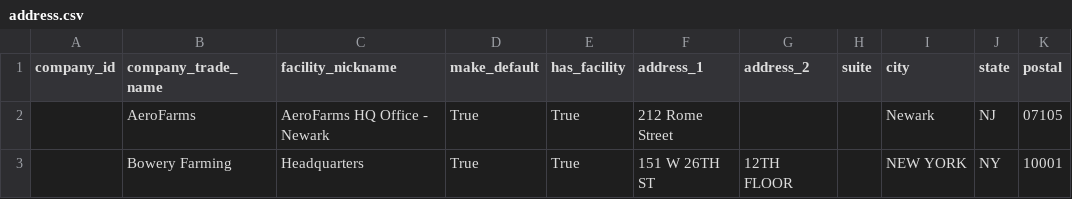
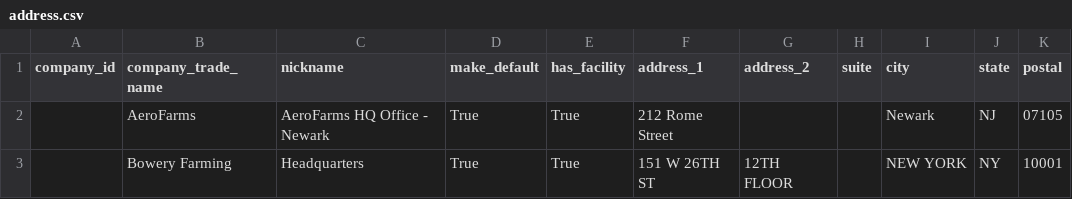
Before and after one commit to flanasonic/Visible_Gardens, a CSV file: data/address.csv, drawn as a sheet; only a part is shown; the diff names each change by its address in the sheet, - before the commit and + after, or states it on an @@ line.

Commit message:
additional comments, new address csv

```diff
--- a/data/address.csv
+++ b/data/address.csv
-C1: facility_nickname
+C1: nickname
```
Also changed, not shown: 3 other files.
